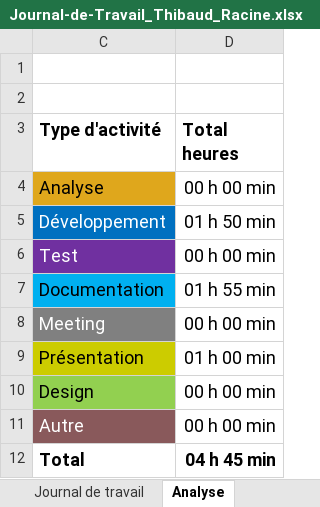
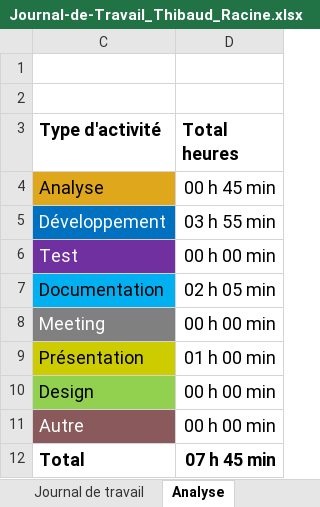
Before and after one commit to Gorfort/P_183-SecuredApp, an Excel workbook: Documentation/Journal-de-Travail_Thibaud_Racine.xlsx, sheet Analyse, drawn as a sheet; values as stored, in another font and other column widths than the file's, no borders; charts and pictures not drawn; the diff names each change by its address in the sheet, - before the commit and + after, or states it on an @@ line.

```diff
--- a/Documentation/Journal-de-Travail_Thibaud_Racine.xlsx (sheet Analyse)
+++ b/Documentation/Journal-de-Travail_Thibaud_Racine.xlsx (sheet Analyse)
-D4 (Total heures): 00 h 00 min
+D4 (Total heures): 00 h 45 min
-D5 (Total heures): 01 h 50 min
+D5 (Total heures): 03 h 55 min
-D7 (Total heures): 01 h 55 min
+D7 (Total heures): 02 h 05 min
-D12 (Total heures): 04 h 45 min
+D12 (Total heures): 07 h 45 min
```
Also changed, not shown: sheet Journal de travail, hidden cells, charts or pictures, 1 other file.
